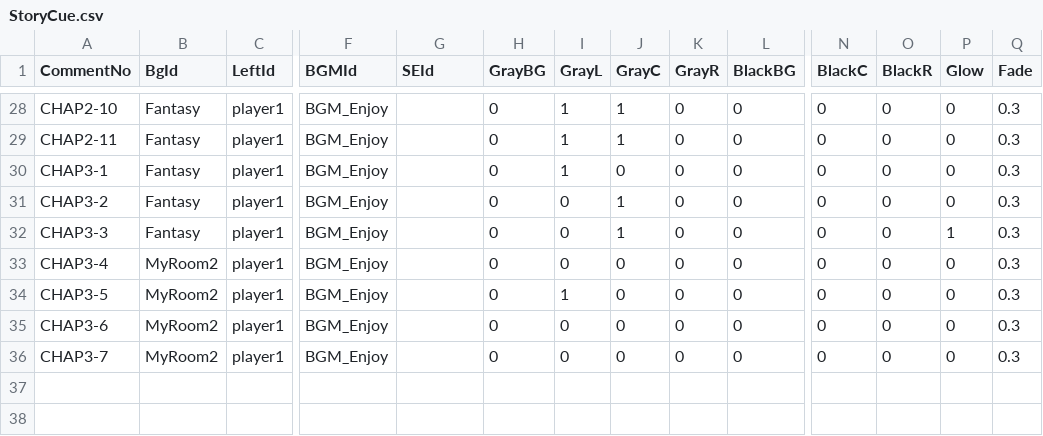
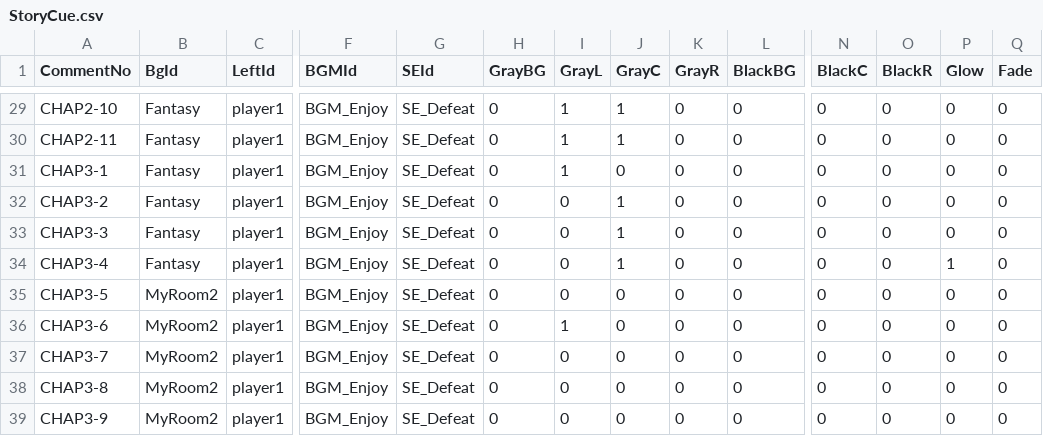
Before and after one commit to manato1201/DCP2, a CSV file: Assets/MyAssets/Resources/StoryCue.csv, drawn as a sheet; only a part is shown, gaps mark what is left out; addresses are those after the commit; rows hold the shown columns only; the diff covers the shown part only; the diff names each change by its address in the sheet, - before the commit and + after, or states it on an @@ line.

```diff
--- a/Assets/MyAssets/Resources/StoryCue.csv
+++ b/Assets/MyAssets/Resources/StoryCue.csv
-G29:G37 (SEId): (empty)
+G29:G37 (SEId): SE_Defeat
-Q29:Q37 (Fade): 0.3
+Q29:Q37 (Fade): 0
-P33 (Glow): 1
+P33 (Glow): 0
-B34 (BgId): MyRoom2
+B34 (BgId): Fantasy
-J34 (GrayC): 0
+J34 (GrayC): 1
-P34 (Glow): 0
+P34 (Glow): 1
-I35 (GrayL): 1
+I35 (GrayL): 0
-I36 (GrayL): 0
+I36 (GrayL): 1
+row 38: CHAP3-8 | MyRoom2 | player1 | BGM_Enjoy | SE_Defeat | 0 | 0 | 0 | 0 | 0 | 0 | 0 | 0 | 0
+row 39: CHAP3-9 | MyRoom2 | player1 | BGM_Enjoy | SE_Defeat | 0 | 0 | 0 | 0 | 0 | 0 | 0 | 0 | 0
```
Also changed, not shown: 1 added row and 82 edited cells elsewhere in this file, Assets/MyAssets/Resources/CommuLog.csv, 7 other files.
